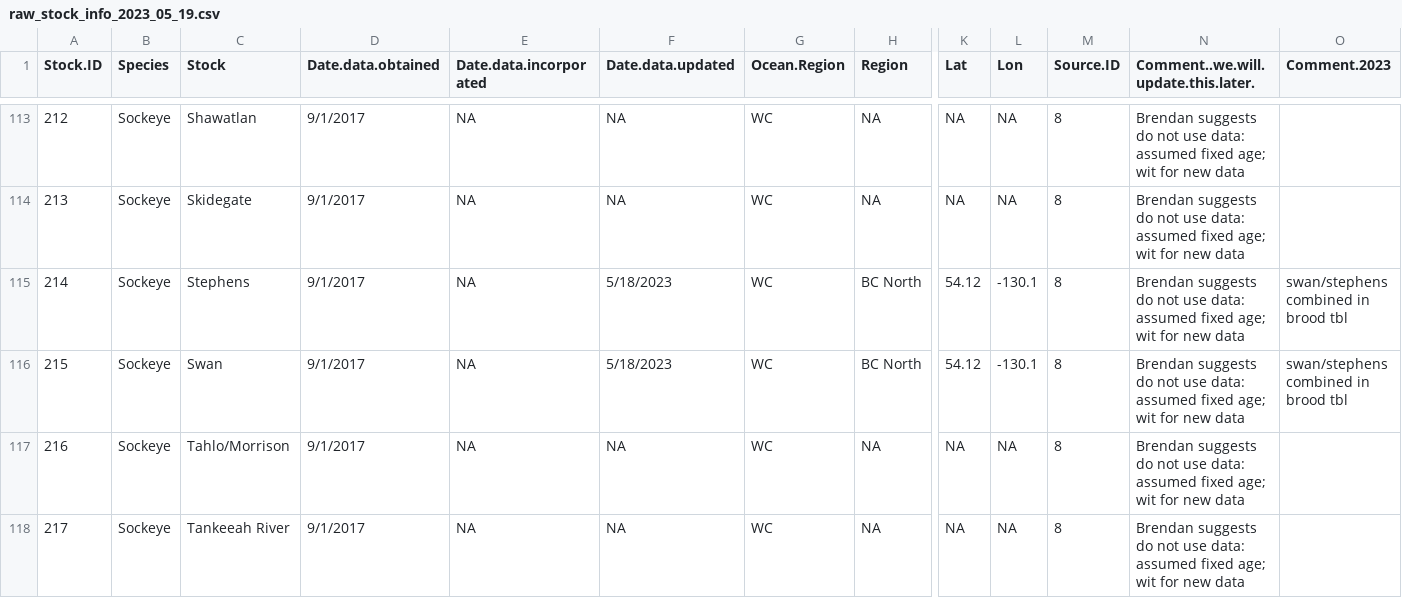
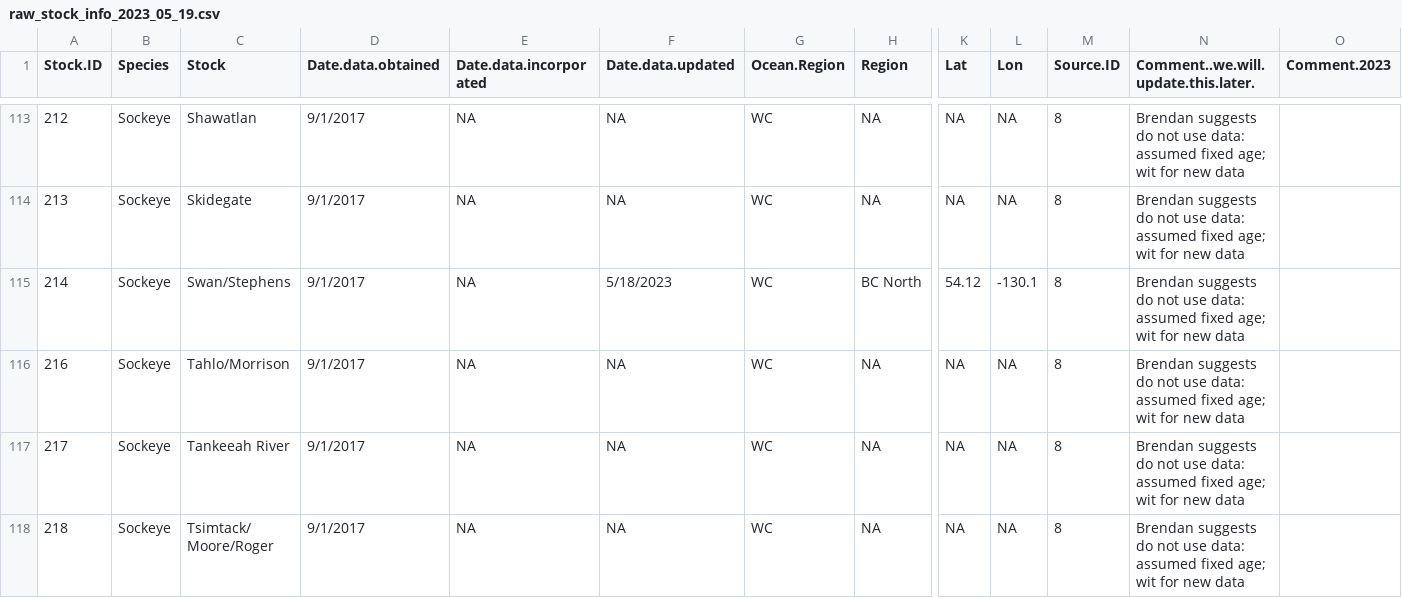
Before and after one commit to Pacific-salmon-assess/Salmon-warming-crowded-oceans, a CSV file: data-downloaded/raw_stock_info_2023_05_19.csv, drawn as a sheet; only a part is shown, gaps mark what is left out; the shorter side is filled out with more unchanged rows; rows hold the shown columns only; the diff names each change by its address in the sheet, - before the commit and + after, or states it on an @@ line.

Commit message:
Brood table and stock info data updated

```diff
--- a/data-downloaded/raw_stock_info_2023_05_19.csv
+++ b/data-downloaded/raw_stock_info_2023_05_19.csv
-C115 (Stock): Stephens
+C115 (Stock): Swan/Stephens
-O115 (Comment.2023): swan/stephens combined in brood tbl
+O115 (Comment.2023): (empty)
-row 116: 215 | Sockeye | Swan | 9/1/2017 | NA | 5/18/2023 | WC | BC North | 54.12 | -130.1 | 8 | Brendan suggests do not use data: assumed fixed age; wit for new data | swan/stephens combined in brood tbl
```
Also changed, not shown: 1 other file.
